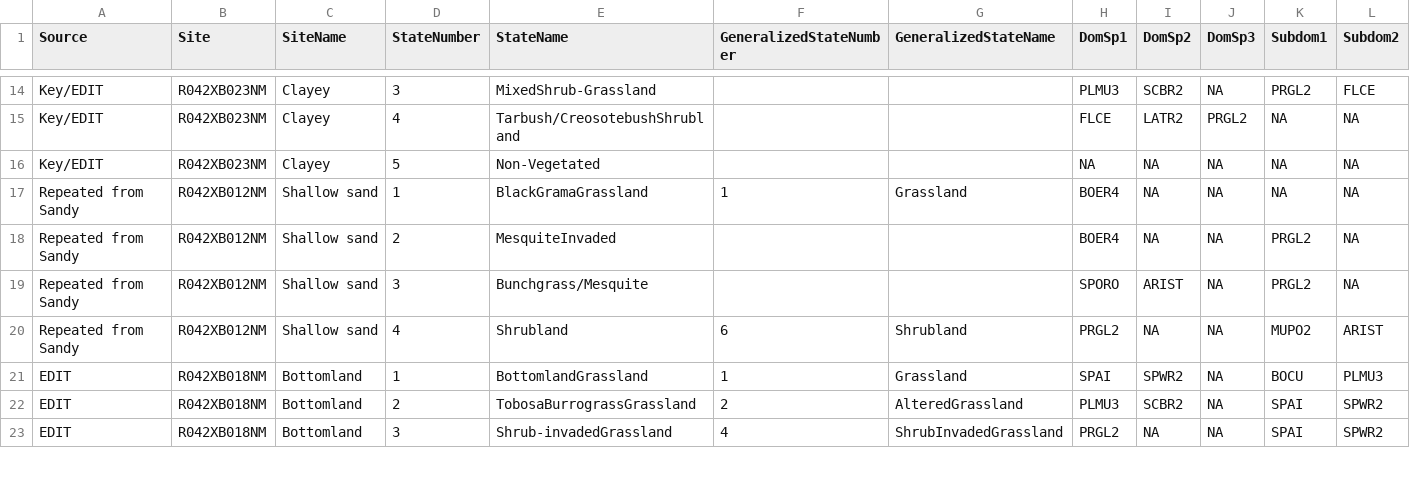
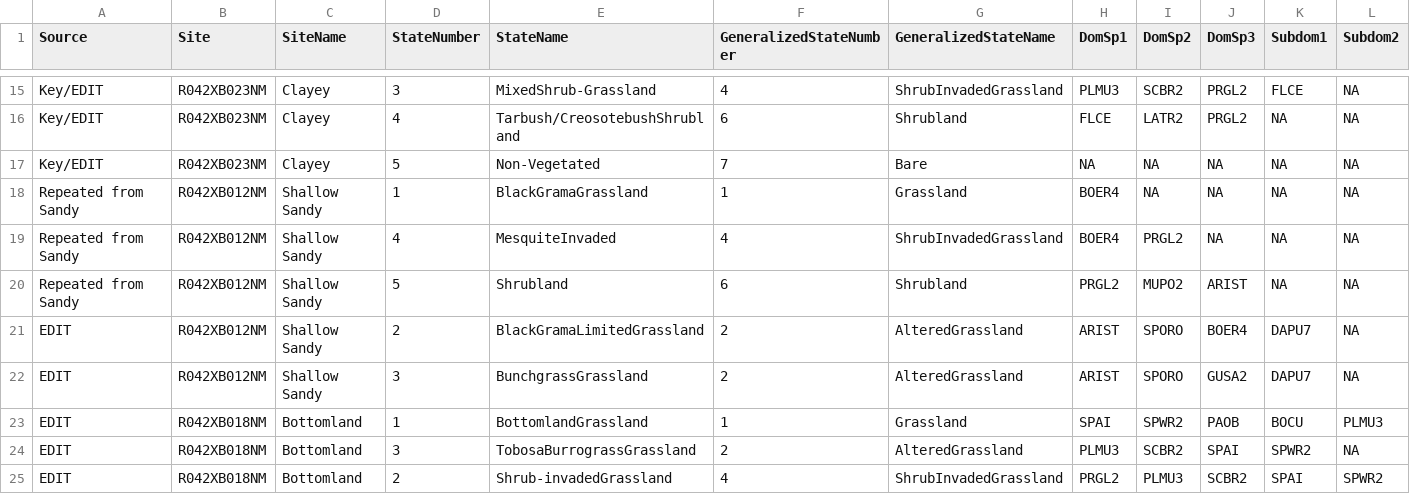
Before and after one commit to aheller829/VegMapScripts, a CSV file: VegMapScripts/autocrosswalk.csv, drawn as a sheet; only a part is shown, gaps mark what is left out; removed rows and columns are numbered as before the commit, all else as after; the diff covers the shown part only; the diff names each change by its address in the sheet, - before the commit and + after, or states it on an @@ line.

```diff
--- a/VegMapScripts/autocrosswalk.csv
+++ b/VegMapScripts/autocrosswalk.csv
-F15 (GeneralizedStateNumber): (empty)
+F15 (GeneralizedStateNumber): 4
-G15 (GeneralizedStateName): (empty)
+G15 (GeneralizedStateName): ShrubInvadedGrassland
-J15 (DomSp3): NA
+J15 (DomSp3): PRGL2
-K15 (Subdom1): PRGL2
+K15 (Subdom1): FLCE
-L15 (Subdom2): FLCE
+L15 (Subdom2): NA
-F16 (GeneralizedStateNumber): (empty)
+F16 (GeneralizedStateNumber): 6
-G16 (GeneralizedStateName): (empty)
+G16 (GeneralizedStateName): Shrubland
-F17 (GeneralizedStateNumber): (empty)
+F17 (GeneralizedStateNumber): 7
-G17 (GeneralizedStateName): (empty)
+G17 (GeneralizedStateName): Bare
-C18:C19 (SiteName): Shallow sand
+C18:C19 (SiteName): Shallow Sandy
-D19 (StateNumber): 2
+D19 (StateNumber): 4
-F19 (GeneralizedStateNumber): (empty)
+F19 (GeneralizedStateNumber): 4
-G19 (GeneralizedStateName): (empty)
+G19 (GeneralizedStateName): ShrubInvadedGrassland
-I19 (DomSp2): NA
+I19 (DomSp2): PRGL2
-K19 (Subdom1): PRGL2
+K19 (Subdom1): NA
-row 19: Repeated from Sandy | R042XB012NM | Shallow sand | 3 | Bunchgrass/Mesquite |  |  | SPORO | ARIST | NA | PRGL2 | NA
-C20 (SiteName): Shallow sand
+C20 (SiteName): Shallow Sandy
-D20 (StateNumber): 4
+D20 (StateNumber): 5
-I20 (DomSp2): NA
+I20 (DomSp2): MUPO2
-J20 (DomSp3): NA
+J20 (DomSp3): ARIST
-K20 (Subdom1): MUPO2
+K20 (Subdom1): NA
-L20 (Subdom2): ARIST
+L20 (Subdom2): NA
+row 21: EDIT | R042XB012NM | Shallow Sandy | 2 | BlackGramaLimitedGrassland | 2 | AlteredGrassland | ARIST | SPORO | BOER4 | DAPU7 | NA
+row 22: EDIT | R042XB012NM | Shallow Sandy | 3 | BunchgrassGrassland | 2 | AlteredGrassland | ARIST | SPORO | GUSA2 | DAPU7 | NA
-J23 (DomSp3): NA
+J23 (DomSp3): PAOB
-D24 (StateNumber): 2
+D24 (StateNumber): 3
-J24 (DomSp3): NA
+J24 (DomSp3): SPAI
-K24 (Subdom1): SPAI
+K24 (Subdom1): SPWR2
-L24 (Subdom2): SPWR2
+L24 (Subdom2): NA
-D25 (StateNumber): 3
+D25 (StateNumber): 2
-I25 (DomSp2): NA
+I25 (DomSp2): PLMU3
-J25 (DomSp3): NA
+J25 (DomSp3): SCBR2
```
Also changed, not shown: 1 added row and 86 edited cells elsewhere in this file, VegMapScripts/autocrosswalk_clean.csv, 1 other file.
